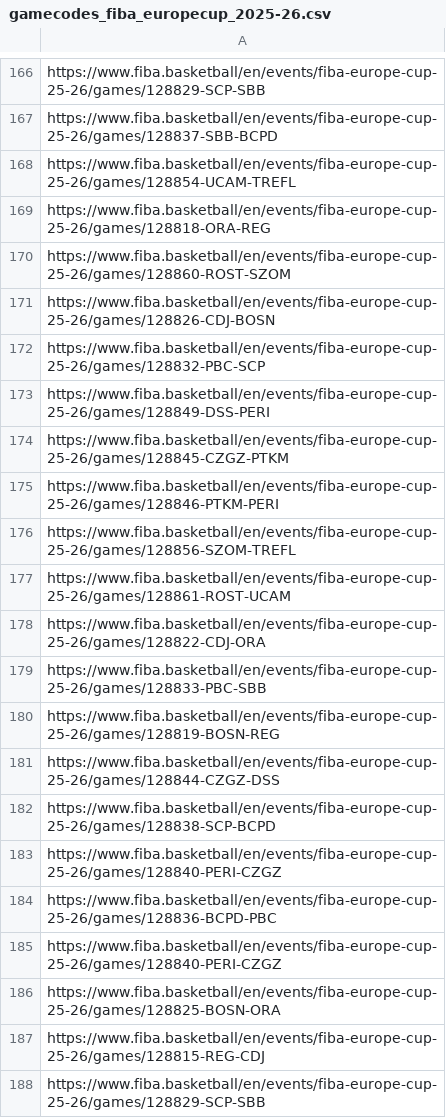
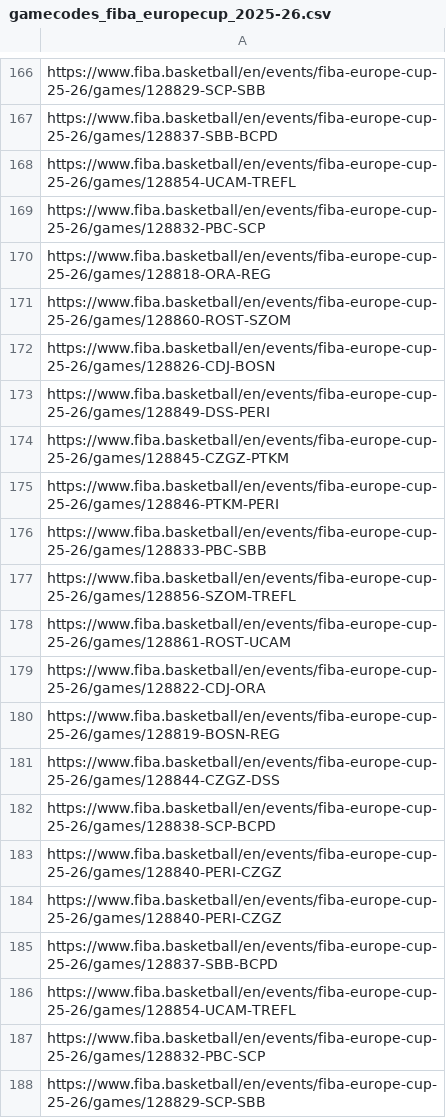
Before and after one commit to IvoVillanueva/BOXSCORES-EUROLEAGE-2025_26, a CSV file: data/gamecodes_fiba_europecup_2025-26.csv, drawn as a sheet; only a part is shown, gaps mark what is left out.

```diff
--- a/data/gamecodes_fiba_europecup_2025-26.csv
+++ b/data/gamecodes_fiba_europecup_2025-26.csv
@@ -168,2 +168,3 @@
 "https://www.fiba.basketball/en/events/fiba-europe-cup-25-26/games/128854-UCAM-TREFL"
+"https://www.fiba.basketball/en/events/fiba-europe-cup-25-26/games/128832-PBC-SCP"
 "https://www.fiba.basketball/en/events/fiba-europe-cup-25-26/games/128818-ORA-REG"
@@ -171,3 +172,2 @@
 "https://www.fiba.basketball/en/events/fiba-europe-cup-25-26/games/128826-CDJ-BOSN"
-"https://www.fiba.basketball/en/events/fiba-europe-cup-25-26/games/128832-PBC-SCP"
 "https://www.fiba.basketball/en/events/fiba-europe-cup-25-26/games/128849-DSS-PERI"
@@ -175,2 +175,3 @@
 "https://www.fiba.basketball/en/events/fiba-europe-cup-25-26/games/128846-PTKM-PERI"
+"https://www.fiba.basketball/en/events/fiba-europe-cup-25-26/games/128833-PBC-SBB"
 "https://www.fiba.basketball/en/events/fiba-europe-cup-25-26/games/128856-SZOM-TREFL"
@@ -178,3 +179,2 @@
 "https://www.fiba.basketball/en/events/fiba-europe-cup-25-26/games/128822-CDJ-ORA"
-"https://www.fiba.basketball/en/events/fiba-europe-cup-25-26/games/128833-PBC-SBB"
 "https://www.fiba.basketball/en/events/fiba-europe-cup-25-26/games/128819-BOSN-REG"
@@ -183,6 +183,6 @@
 "https://www.fiba.basketball/en/events/fiba-europe-cup-25-26/games/128840-PERI-CZGZ"
-"https://www.fiba.basketball/en/events/fiba-europe-cup-25-26/games/128836-BCPD-PBC"
 "https://www.fiba.basketball/en/events/fiba-europe-cup-25-26/games/128840-PERI-CZGZ"
-"https://www.fiba.basketball/en/events/fiba-europe-cup-25-26/games/128825-BOSN-ORA"
-"https://www.fiba.basketball/en/events/fiba-europe-cup-25-26/games/128815-REG-CDJ"
+"https://www.fiba.basketball/en/events/fiba-europe-cup-25-26/games/128837-SBB-BCPD"
+"https://www.fiba.basketball/en/events/fiba-europe-cup-25-26/games/128854-UCAM-TREFL"
+"https://www.fiba.basketball/en/events/fiba-europe-cup-25-26/games/128832-PBC-SCP"
 "https://www.fiba.basketball/en/events/fiba-europe-cup-25-26/games/128829-SCP-SBB"
```
Also changed, not shown: data/gamecodes_championsleague_2025-26.csv.
